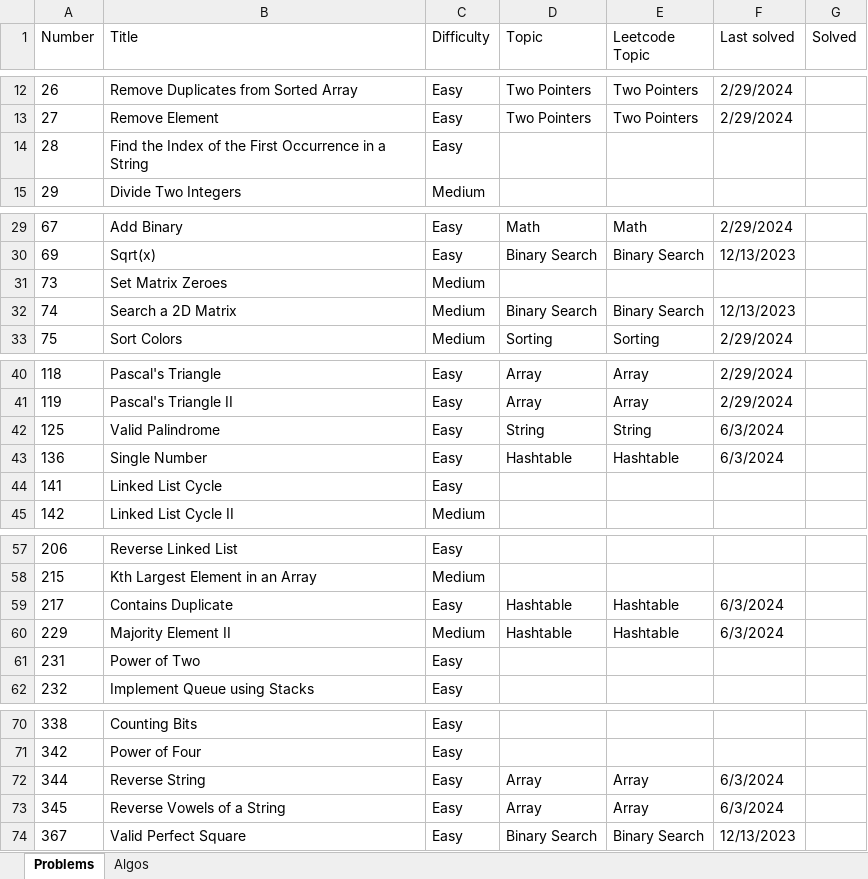
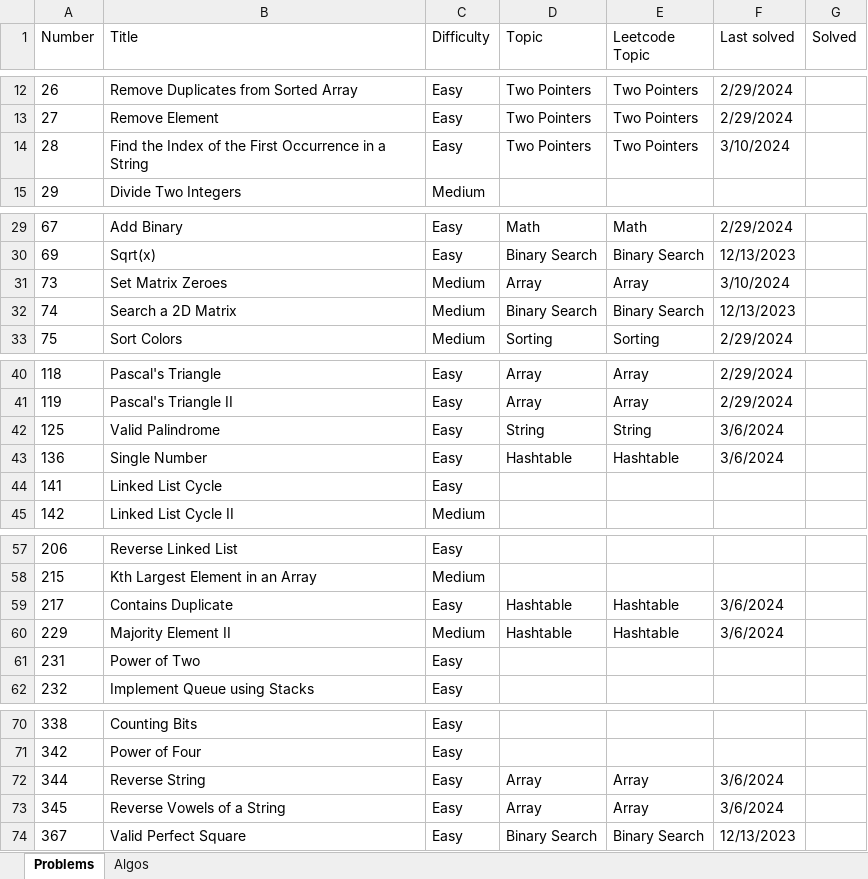
Before and after one commit to nvirkar/Leetcode, an Excel workbook: Leetcode problem tracker.xlsx, sheet Problems, drawn as a sheet; only a part is shown, gaps mark what is left out; values as stored, in another font and other column widths than the file's, no borders; the diff covers the shown part only; the diff names each change by its address in the sheet, - before the commit and + after, or states it on an @@ line.

```diff
--- a/Leetcode problem tracker.xlsx (sheet Problems)
+++ b/Leetcode problem tracker.xlsx (sheet Problems)
-D14 (Topic): (empty)
+D14 (Topic): Two Pointers
-E14 (Leetcode Topic): (empty)
+E14 (Leetcode Topic): Two Pointers
-F14 (Last solved): (empty)
+F14 (Last solved): 3/10/2024
-D31 (Topic): (empty)
+D31 (Topic): Array
-E31 (Leetcode Topic): (empty)
+E31 (Leetcode Topic): Array
-F31 (Last solved): (empty)
+F31 (Last solved): 3/10/2024
-F42:F43 (Last solved): 6/3/2024
+F42:F43 (Last solved): 3/6/2024
-F59:F60 (Last solved): 6/3/2024
+F59:F60 (Last solved): 3/6/2024
-F72:F73 (Last solved): 6/3/2024
+F72:F73 (Last solved): 3/6/2024
```
Also changed, not shown: 3 edited cells elsewhere in this sheet, 2 other files.
